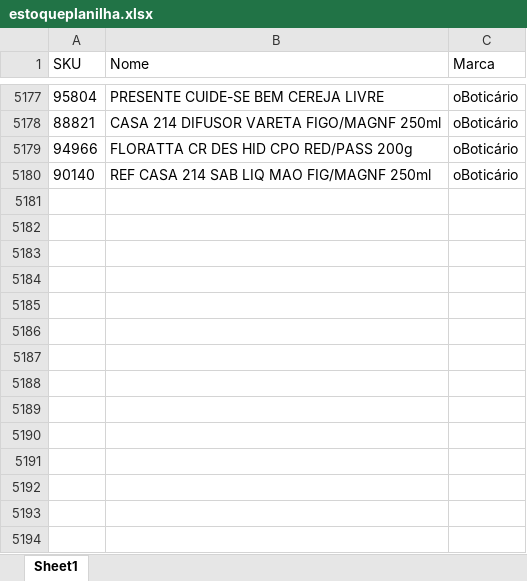
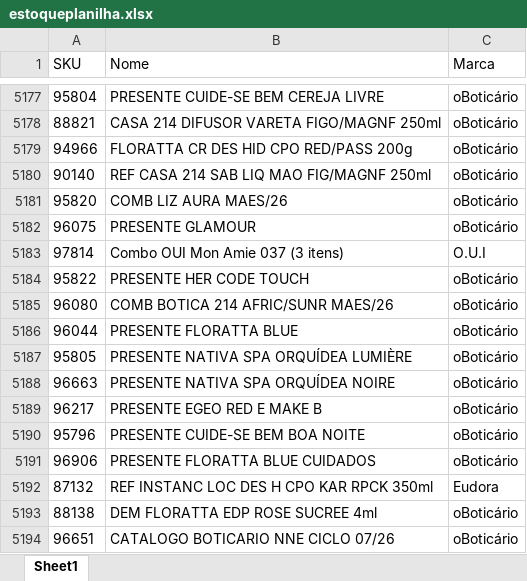
Before and after one commit to alcinadadosti-worspace/AtivosEMultimarcas, an Excel workbook: data/estoqueplanilha.xlsx, sheet Sheet1, drawn as a sheet; only a part is shown, gaps mark what is left out; values as stored, in another font and other column widths than the file's, no borders; table styles not drawn; the diff names each change by its address in the sheet, - before the commit and + after, or states it on an @@ line.

Commit message:
backup: atualizar estoqueplanilha.xlsx

```diff
--- a/data/estoqueplanilha.xlsx (sheet Sheet1)
+++ b/data/estoqueplanilha.xlsx (sheet Sheet1)
+row 5181: 95820 | COMB LIZ AURA MAES/26 | oBoticário
+row 5182: 96075 | PRESENTE GLAMOUR | oBoticário
+row 5183: 97814 | Combo OUI Mon Amie 037 (3 itens) | O.U.I
+row 5184: 95822 | PRESENTE HER CODE TOUCH | oBoticário
+row 5185: 96080 | COMB BOTICA 214 AFRIC/SUNR MAES/26 | oBoticário
+row 5186: 96044 | PRESENTE FLORATTA BLUE | oBoticário
+row 5187: 95805 | PRESENTE NATIVA SPA ORQUÍDEA LUMIÈRE | oBoticário
+row 5188: 96663 | PRESENTE NATIVA SPA ORQUÍDEA NOIRE | oBoticário
+row 5189: 96217 | PRESENTE EGEO RED E MAKE B | oBoticário
+row 5190: 95796 | PRESENTE CUIDE-SE BEM BOA NOITE | oBoticário
+row 5191: 96906 | PRESENTE FLORATTA BLUE CUIDADOS | oBoticário
+row 5192: 87132 | REF INSTANC LOC DES H CPO KAR RPCK 350ml | Eudora
+row 5193: 88138 | DEM FLORATTA EDP ROSE SUCREE 4ml | oBoticário
+row 5194: 96651 | CATALOGO BOTICARIO NNE CICLO 07/26 | oBoticário
```
